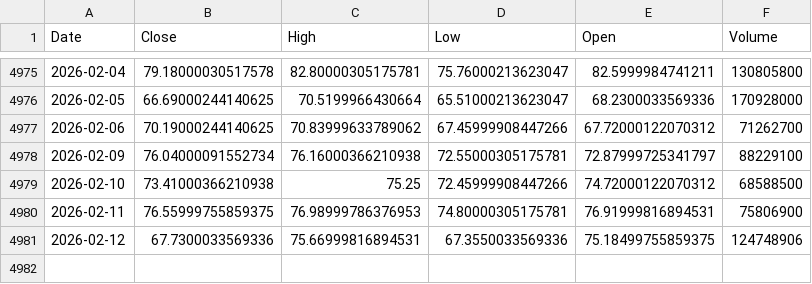
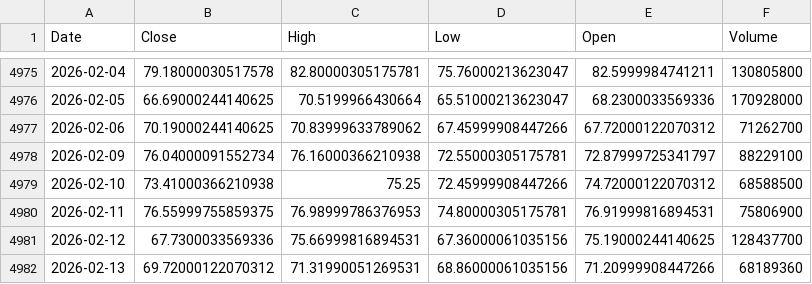
Before and after one commit to kittycapital/etf-seasonality, a CSV file: data/SLV.csv, drawn as a sheet; only a part is shown, gaps mark what is left out.

```diff
--- a/data/SLV.csv
+++ b/data/SLV.csv
@@ -4980,2 +4980,3 @@ Date,Close,High,Low,Open,Volume
 2026-02-11,76.55999755859375,76.98999786376953,74.80000305175781,76.91999816894531,75806900
-2026-02-12,67.7300033569336,75.66999816894531,67.3550033569336,75.18499755859375,124748906
+2026-02-12,67.7300033569336,75.66999816894531,67.36000061035156,75.19000244140625,128437700
+2026-02-13,69.72000122070312,71.31990051269531,68.86000061035156,71.20999908447266,68189360
```
Also changed, not shown: data/DIA.csv, data/EEM.csv, 10 other files.
